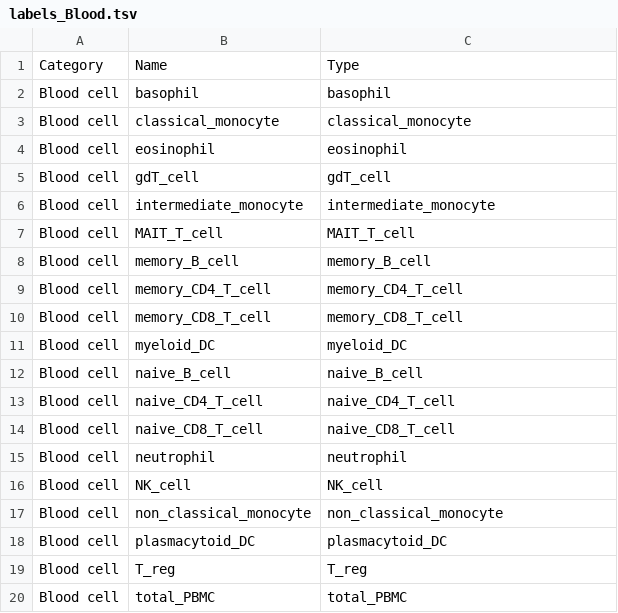
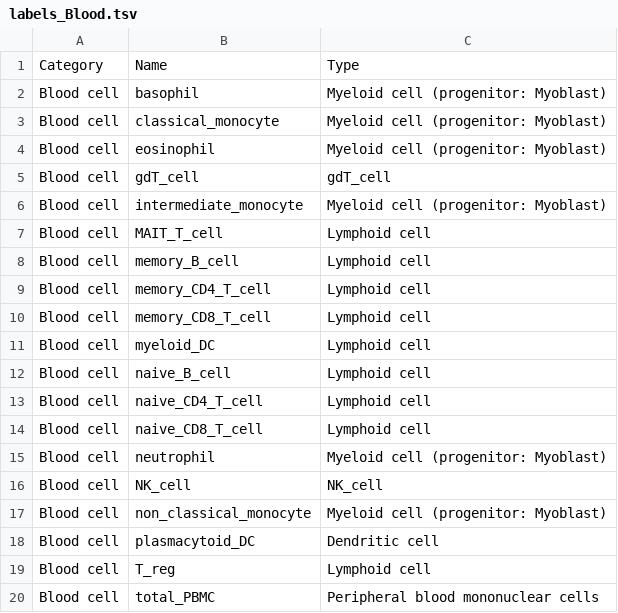
Before and after one commit to kircherlab/cfDNA, a TSV file: resources/protein_atlas/labels_Blood.tsv, drawn as a sheet.

```diff
--- a/resources/protein_atlas/labels_Blood.tsv
+++ b/resources/protein_atlas/labels_Blood.tsv
@@ -1,20 +1,20 @@
 Category	Name	Type
-Blood cell	basophil	basophil
-Blood cell	classical_monocyte	classical_monocyte
-Blood cell	eosinophil	eosinophil
+Blood cell	basophil	Myeloid cell (progenitor: Myoblast)
+Blood cell	classical_monocyte	Myeloid cell (progenitor: Myoblast)
+Blood cell	eosinophil	Myeloid cell (progenitor: Myoblast)
 Blood cell	gdT_cell	gdT_cell
-Blood cell	intermediate_monocyte	intermediate_monocyte
-Blood cell	MAIT_T_cell	MAIT_T_cell
-Blood cell	memory_B_cell	memory_B_cell
-Blood cell	memory_CD4_T_cell	memory_CD4_T_cell
-Blood cell	memory_CD8_T_cell	memory_CD8_T_cell
-Blood cell	myeloid_DC	myeloid_DC
-Blood cell	naive_B_cell	naive_B_cell
-Blood cell	naive_CD4_T_cell	naive_CD4_T_cell
-Blood cell	naive_CD8_T_cell	naive_CD8_T_cell
-Blood cell	neutrophil	neutrophil
+Blood cell	intermediate_monocyte	Myeloid cell (progenitor: Myoblast)
+Blood cell	MAIT_T_cell	Lymphoid cell
+Blood cell	memory_B_cell	Lymphoid cell
+Blood cell	memory_CD4_T_cell	Lymphoid cell
+Blood cell	memory_CD8_T_cell	Lymphoid cell
+Blood cell	myeloid_DC	Lymphoid cell
+Blood cell	naive_B_cell	Lymphoid cell
+Blood cell	naive_CD4_T_cell	Lymphoid cell
+Blood cell	naive_CD8_T_cell	Lymphoid cell
+Blood cell	neutrophil	Myeloid cell (progenitor: Myoblast)
 Blood cell	NK_cell	NK_cell
-Blood cell	non_classical_monocyte	non_classical_monocyte
-Blood cell	plasmacytoid_DC	plasmacytoid_DC
-Blood cell	T_reg	T_reg
-Blood cell	total_PBMC	total_PBMC
+Blood cell	non_classical_monocyte	Myeloid cell (progenitor: Myoblast)
+Blood cell	plasmacytoid_DC	Dendritic cell
+Blood cell	T_reg	Lymphoid cell
+Blood cell	total_PBMC	Peripheral blood mononuclear cells
```
Also changed, not shown: resources/protein_atlas/labels_Extended.tsv, resources/protein_atlas/labels_Tissue.tsv, 3 other files.
